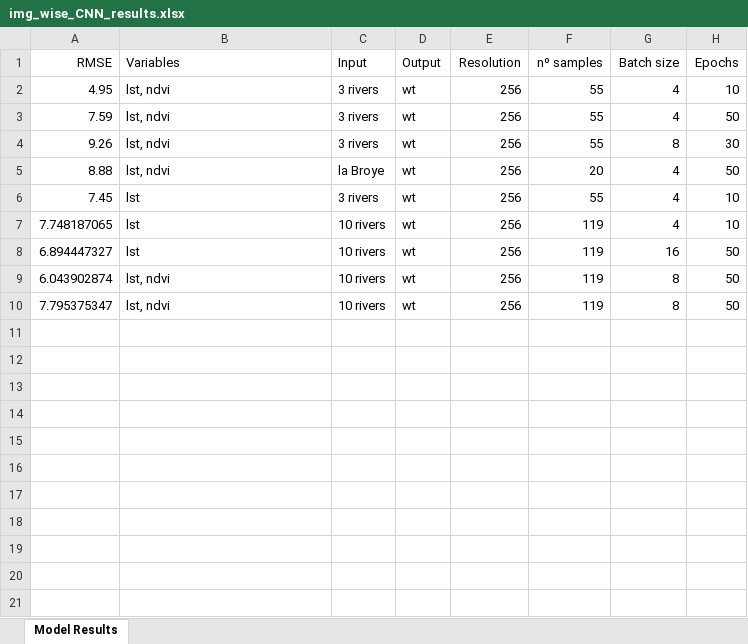
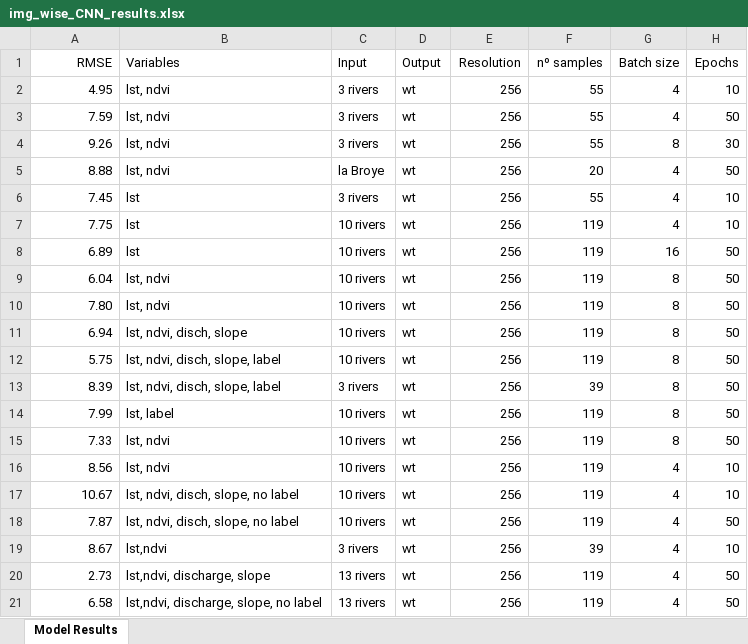
Before and after one commit to ruthparajo/cnn-river-temp-prediction, an Excel workbook: results/img_wise_CNN_results.xlsx, sheet Model Results, drawn as a sheet; values as stored, in another font and other column widths than the file's, no borders; the diff names each change by its address in the sheet, - before the commit and + after, or states it on an @@ line.

```diff
--- a/results/img_wise_CNN_results.xlsx (sheet Model Results)
+++ b/results/img_wise_CNN_results.xlsx (sheet Model Results)
-A7 (RMSE): 7.748187065
+A7 (RMSE): 7.75
-A8 (RMSE): 6.894447327
+A8 (RMSE): 6.89
-A9 (RMSE): 6.043902874
+A9 (RMSE): 6.04
-A10 (RMSE): 7.795375347
+A10 (RMSE): 7.80
+row 11: 6.94 | lst, ndvi, disch, slope | 10 rivers | wt | 256 | 119 | 8 | 50
+row 12: 5.75 | lst, ndvi, disch, slope, label | 10 rivers | wt | 256 | 119 | 8 | 50
+row 13: 8.39 | lst, ndvi, disch, slope, label | 3 rivers | wt | 256 | 39 | 8 | 50
+row 14: 7.99 | lst, label | 10 rivers | wt | 256 | 119 | 8 | 50
+row 15: 7.33 | lst, ndvi | 10 rivers | wt | 256 | 119 | 8 | 50
+row 16: 8.56 | lst, ndvi | 10 rivers | wt | 256 | 119 | 4 | 10
+row 17: 10.67 | lst, ndvi, disch, slope, no label | 10 rivers | wt | 256 | 119 | 4 | 10
+row 18: 7.87 | lst, ndvi, disch, slope, no label | 10 rivers | wt | 256 | 119 | 4 | 50
+row 19: 8.67 | lst,ndvi | 3 rivers | wt | 256 | 39 | 4 | 10
+row 20: 2.73 | lst,ndvi, discharge, slope | 13 rivers | wt | 256 | 119 | 4 | 50
+row 21: 6.58 | lst,ndvi, discharge, slope, no label | 13 rivers | wt | 256 | 119 | 4 | 50
```
Also changed, not shown: results/all_results.xlsx, results/pixel_wise_CNN_results.xlsx, 35 other files.
